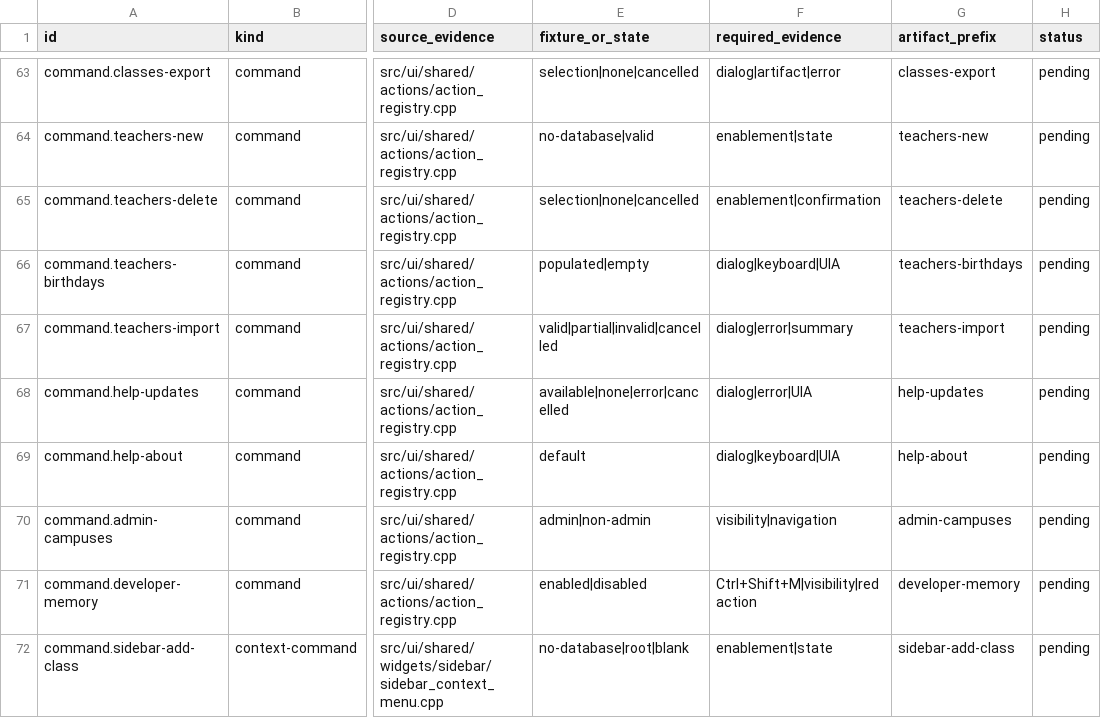
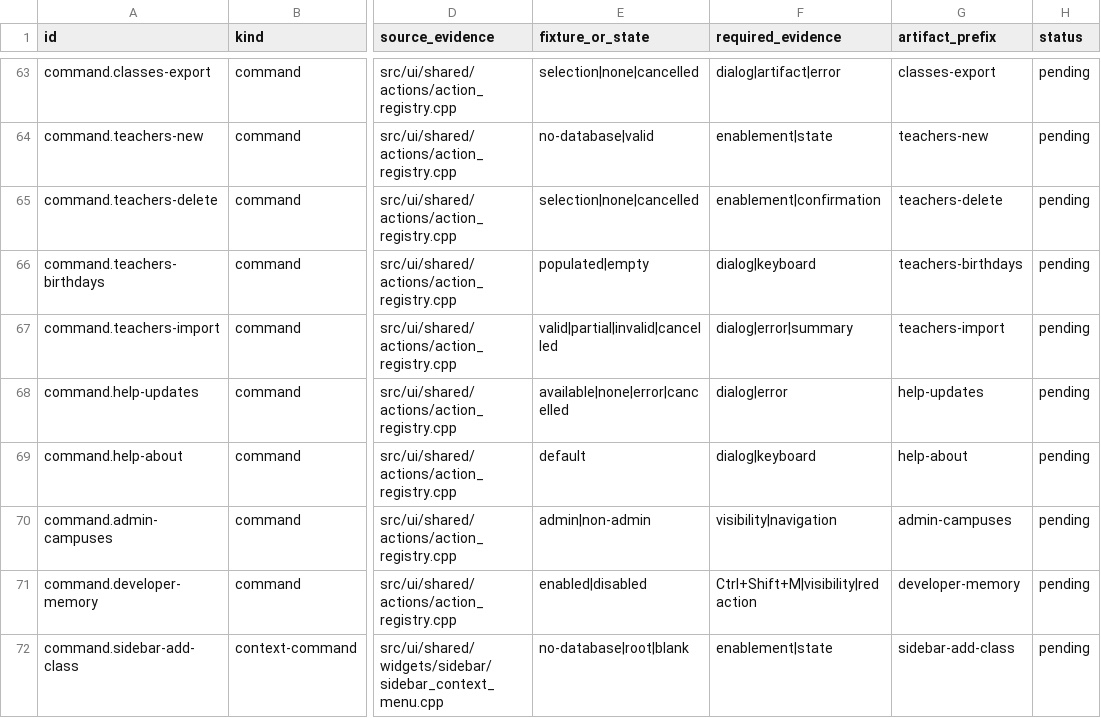
Before and after one commit to papercutter0324/ClassMngr-cpp, a CSV file: docs/porting/windows-direct2d/phase-0/capture-ledger.csv, drawn as a sheet; only a part is shown, gaps mark what is left out; the diff covers the shown part only; the diff names each change by its address in the sheet, - before the commit and + after, or states it on an @@ line.

```diff
--- a/docs/porting/windows-direct2d/phase-0/capture-ledger.csv
+++ b/docs/porting/windows-direct2d/phase-0/capture-ledger.csv
-F66 (required_evidence): dialog|keyboard|UIA
+F66 (required_evidence): dialog|keyboard
-F68 (required_evidence): dialog|error|UIA
+F68 (required_evidence): dialog|error
-F69 (required_evidence): dialog|keyboard|UIA
+F69 (required_evidence): dialog|keyboard
```
Also changed, not shown: 64 edited cells elsewhere in this file, docs/porting/windows-direct2d/phase-0/parity-matrix.csv, 11 other files.
